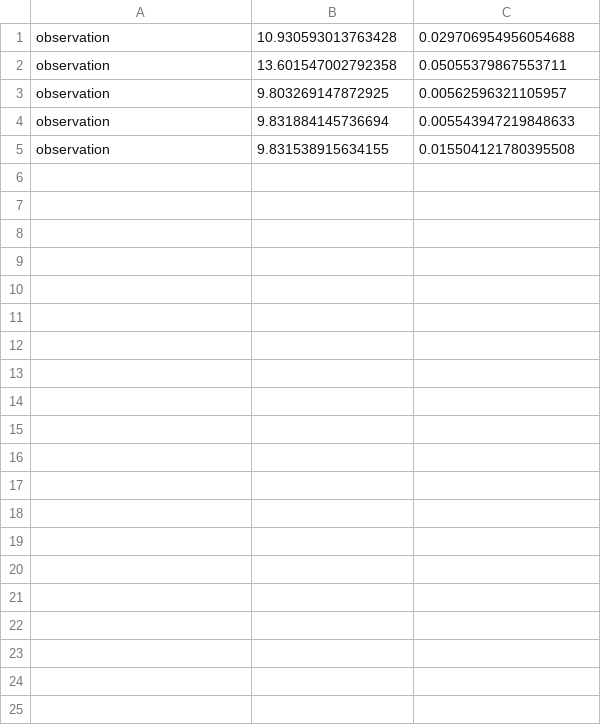
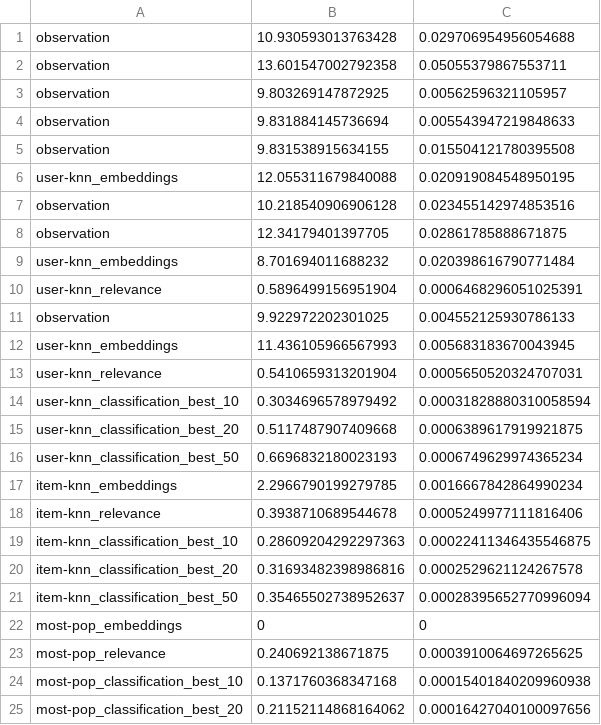
Before and after one commit to marinimau/privacy_and_fairness_in_recsys, a CSV file: results/lastfm1k/time/gender_inference_logistic-regression.csv, drawn as a sheet; only a part is shown; the diff covers the shown part only.

```diff
--- a/results/lastfm1k/time/gender_inference_logistic-regression.csv
+++ b/results/lastfm1k/time/gender_inference_logistic-regression.csv
@@ -5 +5,21 @@ observation,9.831884145736694,0.005543947219848633
 observation,9.831538915634155,0.015504121780395508
+user-knn_embeddings,12.055311679840088,0.020919084548950195
+observation,10.218540906906128,0.023455142974853516
+observation,12.34179401397705,0.02861785888671875
+user-knn_embeddings,8.701694011688232,0.020398616790771484
+user-knn_relevance,0.5896499156951904,0.0006468296051025391
+observation,9.922972202301025,0.004552125930786133
+user-knn_embeddings,11.436105966567993,0.005683183670043945
+user-knn_relevance,0.5410659313201904,0.0005650520324707031
+user-knn_classification_best_10,0.3034696578979492,0.00031828880310058594
+user-knn_classification_best_20,0.5117487907409668,0.0006389617919921875
+user-knn_classification_best_50,0.6696832180023193,0.0006749629974365234
+item-knn_embeddings,2.2966790199279785,0.0016667842864990234
+item-knn_relevance,0.3938710689544678,0.0005249977111816406
+item-knn_classification_best_10,0.28609204292297363,0.00022411346435546875
+item-knn_classification_best_20,0.31693482398986816,0.0002529621124267578
+item-knn_classification_best_50,0.35465502738952637,0.00028395652770996094
+most-pop_embeddings,0,0
+most-pop_relevance,0.240692138671875,0.0003910064697265625
+most-pop_classification_best_10,0.1371760368347168,0.00015401840209960938
+most-pop_classification_best_20,0.21152114868164062,0.00016427040100097656
```
Also changed, not shown: 25 added rows elsewhere in this file, results/lastfm1k/gender_inference_logistic-regression.csv, results/lastfm1k/gender_inference_random-forest.csv, 4 other files.
